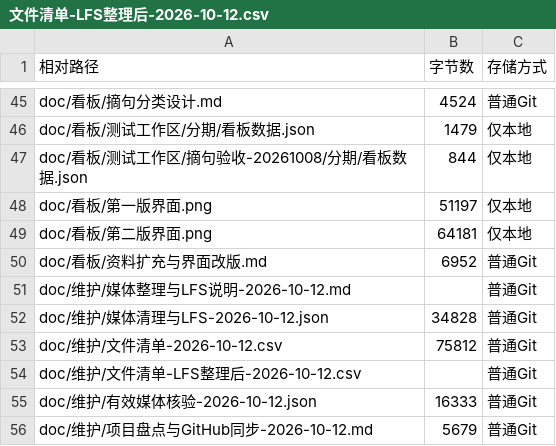
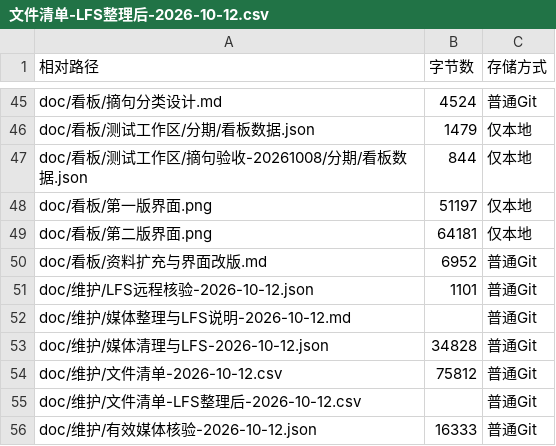
Before and after one commit to Liuhb1024/FilmOS, a CSV file: doc/维护/文件清单-LFS整理后-2026-10-12.csv, drawn as a sheet; only a part is shown, gaps mark what is left out; the shorter side is filled out with more unchanged rows; the diff names each change by its address in the sheet, - before the commit and + after, or states it on an @@ line.

```diff
--- a/doc/维护/文件清单-LFS整理后-2026-10-12.csv
+++ b/doc/维护/文件清单-LFS整理后-2026-10-12.csv
+row 51: doc/维护/LFS远程核验-2026-10-12.json | 1101 | 普通Git
```
Also changed, not shown: 2 other files.
